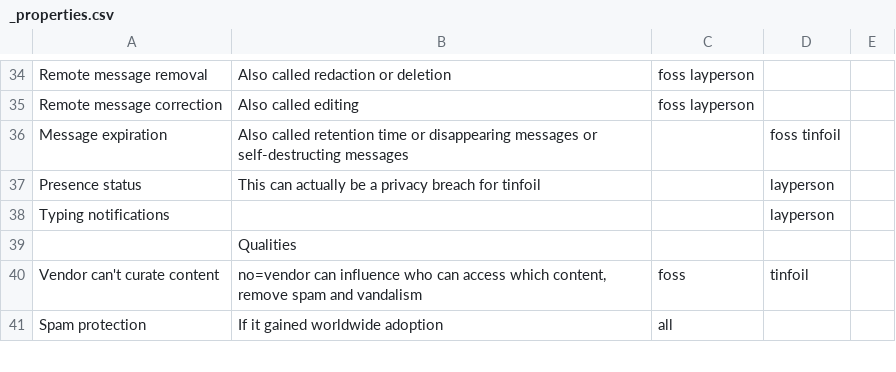
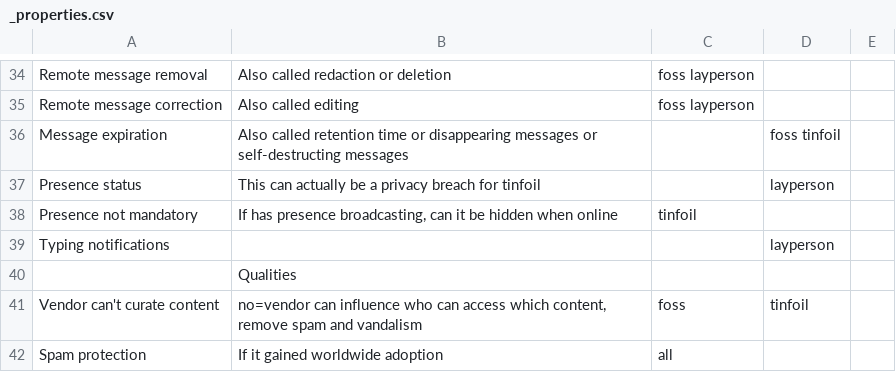
Before and after one commit to bkil/secuchart, a CSV file: data/_properties.csv, drawn as a sheet; only a part is shown, gaps mark what is left out.

Commit message:
_properties: +Presence not mandatory

```diff
--- a/data/_properties.csv
+++ b/data/_properties.csv
@@ -37,2 +37,3 @@ Message expiration;Also called retention time or disappearing messages or self-d
 Presence status;This can actually be a privacy breach for tinfoil;;layperson;
+Presence not mandatory;If has presence broadcasting, can it be hidden when online;tinfoil;;
 Typing notifications;;;layperson;
```
